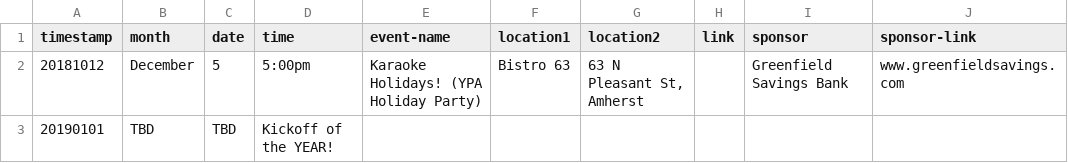
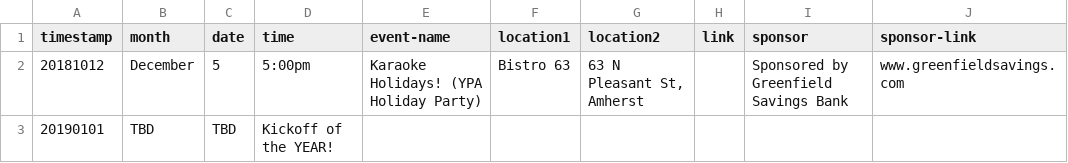
Before and after one commit to clearbold/ayp, a CSV file: _data/events.csv, drawn as a sheet.

Commit message:
Update events.csv

```diff
--- a/_data/events.csv
+++ b/_data/events.csv
@@ -1,3 +1,3 @@
 "timestamp","month","date","time","event-name","location1","location2","link","sponsor","sponsor-link"
-"20181012","December","5","5:00pm","Karaoke Holidays! (YPA Holiday Party)","Bistro 63","63 N Pleasant St, Amherst","","Greenfield Savings Bank","www.greenfieldsavings.com"
+"20181012","December","5","5:00pm","Karaoke Holidays! (YPA Holiday Party)","Bistro 63","63 N Pleasant St, Amherst","","Sponsored by Greenfield Savings Bank","www.greenfieldsavings.com"
 "20190101","TBD","TBD","Kickoff of the YEAR!","","","","","",""
```
